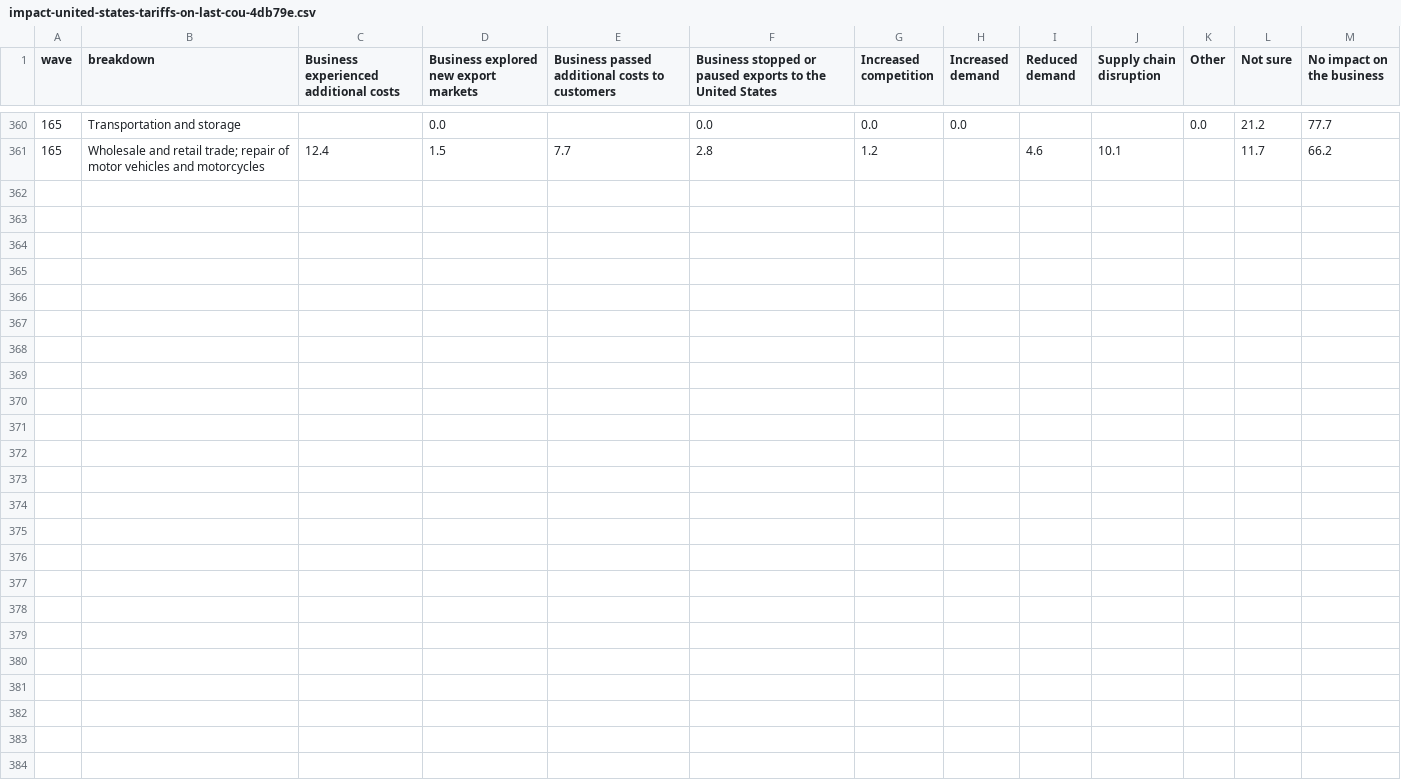
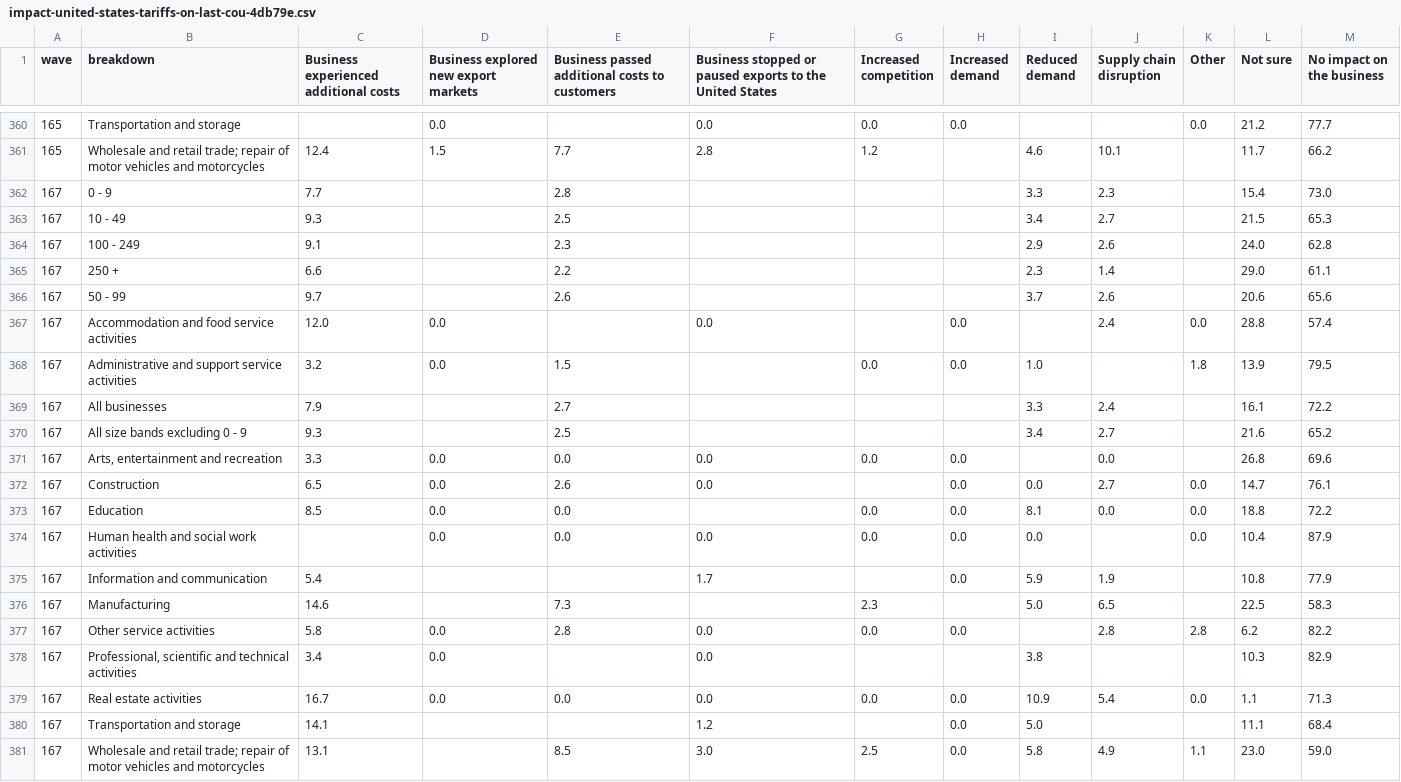
Before and after one commit to Emily-coding/ukmacro, a CSV file: data/bics/harvest/impact-united-states-tariffs-on-last-cou-4db79e.csv, drawn as a sheet; only a part is shown, gaps mark what is left out.

```diff
--- a/data/bics/harvest/impact-united-states-tariffs-on-last-cou-4db79e.csv
+++ b/data/bics/harvest/impact-united-states-tariffs-on-last-cou-4db79e.csv
@@ -361 +361,21 @@ wave,breakdown,Business experienced additional costs,Business explored new expor
 165,Wholesale and retail trade; repair of motor vehicles and motorcycles,12.4,1.5,7.7,2.8,1.2,,4.6,10.1,,11.7,66.2
+167,0 - 9,7.7,,2.8,,,,3.3,2.3,,15.4,73.0
+167,10 - 49,9.3,,2.5,,,,3.4,2.7,,21.5,65.3
+167,100 - 249,9.1,,2.3,,,,2.9,2.6,,24.0,62.8
+167,250 +,6.6,,2.2,,,,2.3,1.4,,29.0,61.1
+167,50 - 99,9.7,,2.6,,,,3.7,2.6,,20.6,65.6
+167,Accommodation and food service activities,12.0,0.0,,0.0,,0.0,,2.4,0.0,28.8,57.4
+167,Administrative and support service activities,3.2,0.0,1.5,,0.0,0.0,1.0,,1.8,13.9,79.5
+167,All businesses,7.9,,2.7,,,,3.3,2.4,,16.1,72.2
+167,All size bands excluding 0 - 9,9.3,,2.5,,,,3.4,2.7,,21.6,65.2
+167,"Arts, entertainment and recreation",3.3,0.0,0.0,0.0,0.0,0.0,,0.0,,26.8,69.6
+167,Construction,6.5,0.0,2.6,0.0,,0.0,0.0,2.7,0.0,14.7,76.1
+167,Education,8.5,0.0,0.0,,0.0,0.0,8.1,0.0,0.0,18.8,72.2
+167,Human health and social work activities,,0.0,0.0,0.0,0.0,0.0,0.0,,0.0,10.4,87.9
+167,Information and communication,5.4,,,1.7,,0.0,5.9,1.9,,10.8,77.9
+167,Manufacturing,14.6,,7.3,,2.3,,5.0,6.5,,22.5,58.3
+167,Other service activities,5.8,0.0,2.8,0.0,0.0,0.0,,2.8,2.8,6.2,82.2
+167,"Professional, scientific and technical activities",3.4,0.0,,0.0,,,3.8,,,10.3,82.9
+167,Real estate activities,16.7,0.0,0.0,0.0,0.0,0.0,10.9,5.4,0.0,1.1,71.3
+167,Transportation and storage,14.1,,,1.2,,0.0,5.0,,,11.1,68.4
+167,Wholesale and retail trade; repair of motor vehicles and motorcycles,13.1,,8.5,3.0,2.5,0.0,5.8,4.9,1.1,23.0,59.0
```
Also changed, not shown: data/bics/harvest/actions-plan-take-increase-supply-chain-cou-e1fdd0.csv, data/bics/harvest/concerned-about-energy-prices-cou-58d74f.csv, 37 other files.
